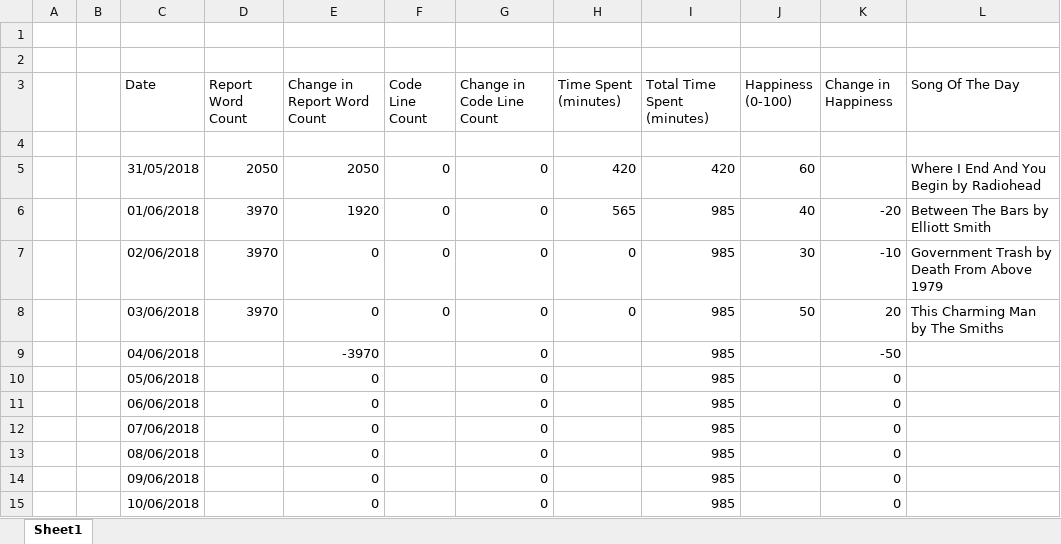
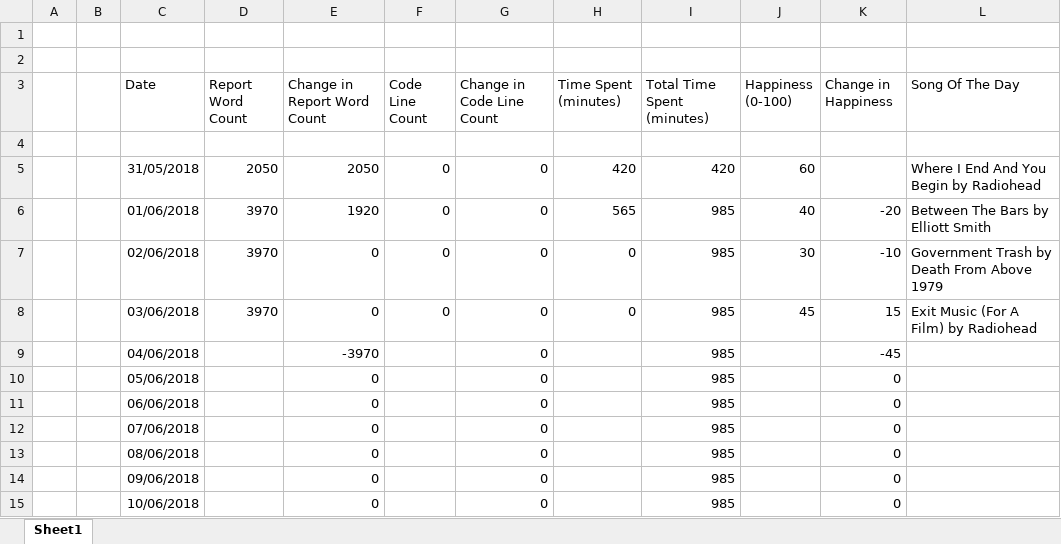
Before and after one commit to ALEXJAZZ008008/MSc-Dissertation, an Excel workbook: Misc/Dissertation Metrics.xlsx, sheet Sheet1, drawn as a sheet; only a part is shown; values as stored, in another font and other column widths than the file's, no borders; the diff names each change by its address in the sheet, - before the commit and + after, or states it on an @@ line.

Commit message:
edit to metrics

```diff
--- a/Misc/Dissertation Metrics.xlsx (sheet Sheet1)
+++ b/Misc/Dissertation Metrics.xlsx (sheet Sheet1)
-J8 (Happiness (0-100)): 50
+J8 (Happiness (0-100)): 45
-K8 (Change in Happiness): 20
+K8 (Change in Happiness): 15
-L8 (Song Of The Day): This Charming Man by The Smiths
+L8 (Song Of The Day): Exit Music (For A Film) by Radiohead
-K9 (Change in Happiness): -50
+K9 (Change in Happiness): -45
```
